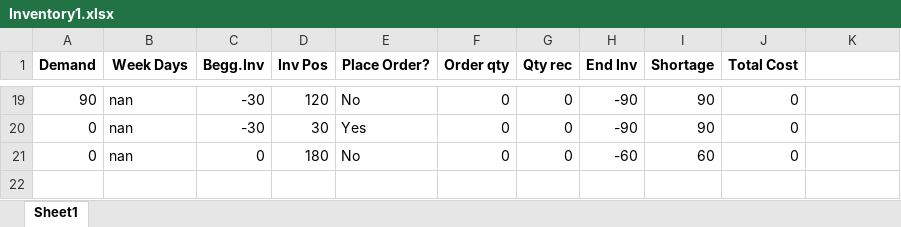
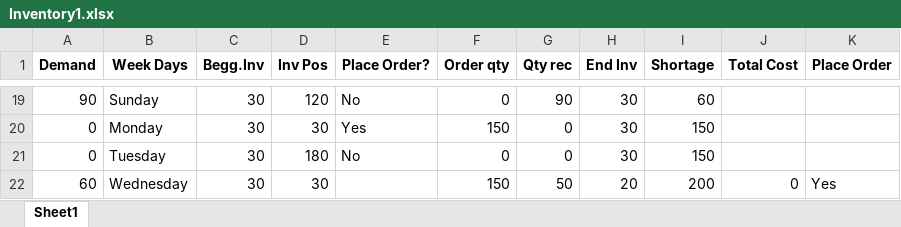
Before and after one commit to Daksha10/Krogers-Pharmacy, an Excel workbook: Matlab Package/Inventory1.xlsx, sheet Sheet1, drawn as a sheet; only a part is shown, gaps mark what is left out; values as stored, in another font and other column widths than the file's, no borders; the diff covers the shown part only; the diff names each change by its address in the sheet, - before the commit and + after, or states it on an @@ line.

```diff
--- a/Matlab Package/Inventory1.xlsx (sheet Sheet1)
+++ b/Matlab Package/Inventory1.xlsx (sheet Sheet1)
-K1: (empty)
+K1: Place Order
-B19 (Week Days): nan
+B19 (Week Days): Sunday
-C19:C20 (Begg.Inv): -30
+C19:C20 (Begg.Inv): 30
-G19 (Qty rec): 0
+G19 (Qty rec): 90
-H19:H20 (End Inv): -90
+H19:H20 (End Inv): 30
-I19 (Shortage): 90
+I19 (Shortage): 60
-J19:J21 (Total Cost): 0
+J19:J21 (Total Cost): (empty)
-B20 (Week Days): nan
+B20 (Week Days): Monday
-F20 (Order qty): 0
+F20 (Order qty): 150
-I20 (Shortage): 90
+I20 (Shortage): 150
-B21 (Week Days): nan
+B21 (Week Days): Tuesday
-C21 (Begg.Inv): 0
+C21 (Begg.Inv): 30
-H21 (End Inv): -60
+H21 (End Inv): 30
-I21 (Shortage): 60
+I21 (Shortage): 150
+row 22: 60 | Wednesday | 30 | 30 |  | 150 | 50 | 20 | 200 | 0 | Yes
```
Also changed, not shown: 84 edited cells elsewhere in this sheet, 1 other file.
